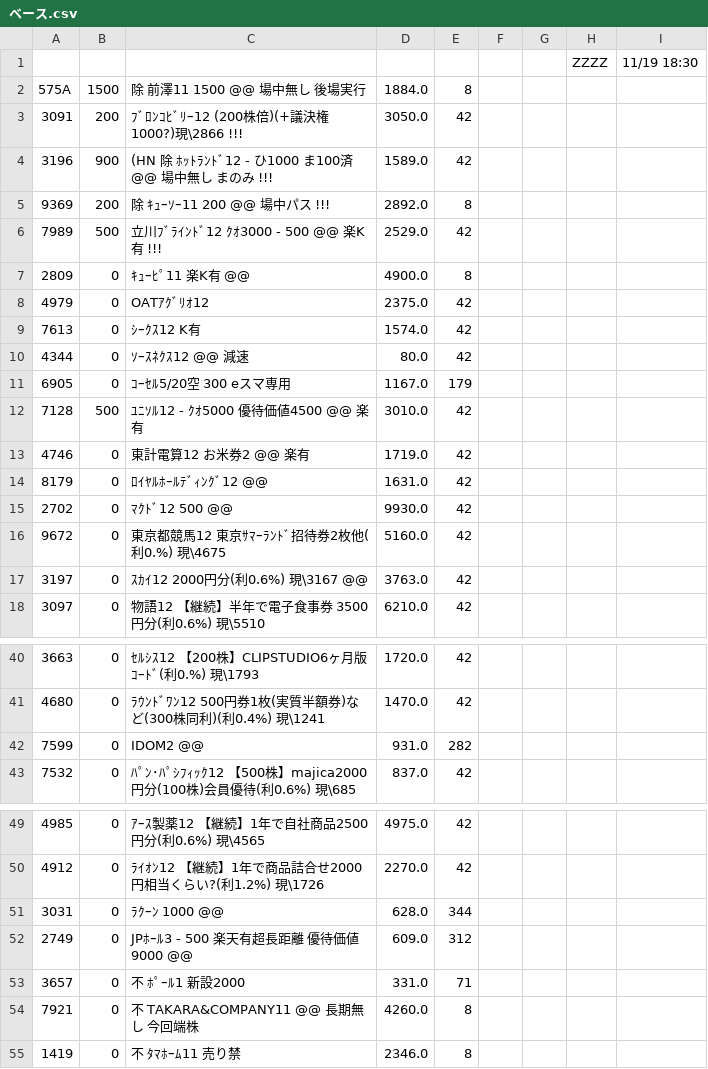
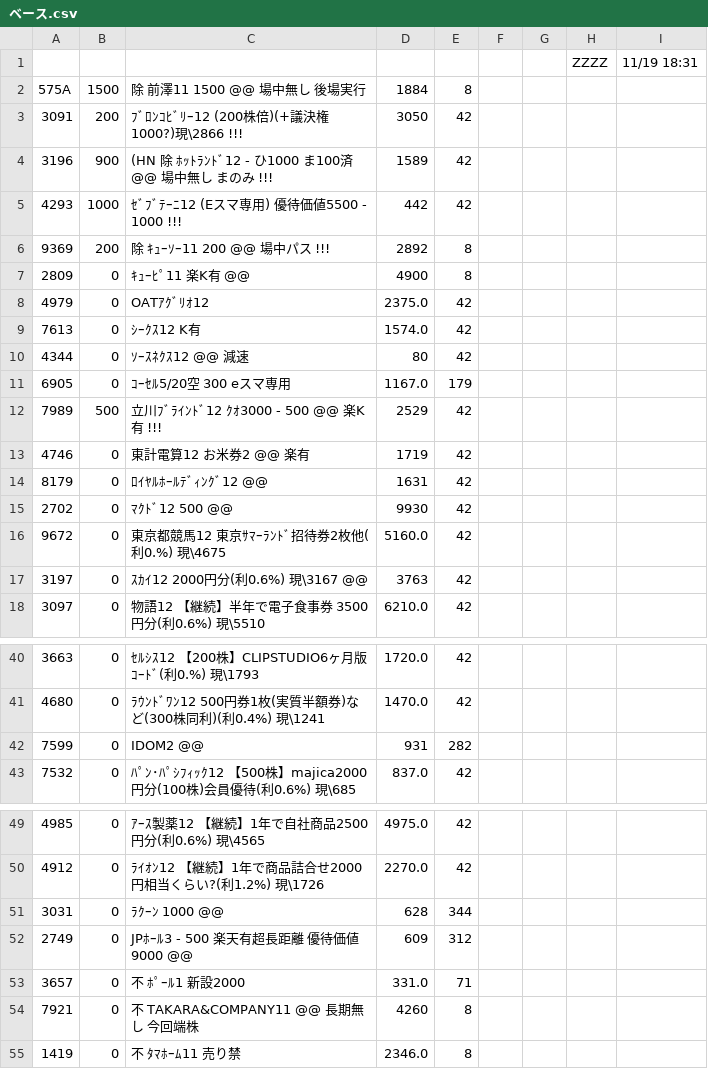
Before and after one commit to kitamotoie/easghgkdsrgvfdgdrftavshstvgsdfsdrweraesfsdvcvewsgsdgsvbrtsgr, a CSV file: ベース.csv, drawn as a sheet; only a part is shown, gaps mark what is left out; the diff covers the shown part only.

Commit message:
update history csv

```diff
--- a/ベース.csv
+++ b/ベース.csv
@@ -1,7 +1,7 @@
-,,,,,,,ZZZZ,11/19 18:30,
-575A,1500,除 前澤11  1500  @@　　場中無し　後場実行,1884.0,8
-3091,200,ﾌﾞﾛﾝｺﾋﾞﾘｰ12 (200株倍)(+議決権1000?)現\2866 !!!,3050.0,42
-3196,900,(HN 除 ﾎｯﾄﾗﾝﾄﾞ12 -  ひ1000 ま100済 @@ 場中無し  まのみ !!!,1589.0,42
-9369,200,除 ｷｭｰｿｰ11 200  @@ 場中パス　!!!,2892.0,8
-7989,500,立川ﾌﾞﾗｲﾝﾄﾞ12  ｸｵ3000  - 500 @@ 楽K有　!!!,2529.0,42
-2809,0,ｷｭｰﾋﾟ11　楽K有　@@,4900.0,8
+,,,,,,,ZZZZ,11/19 18:31,
+575A,1500,除 前澤11  1500  @@　　場中無し　後場実行,1884,8
+3091,200,ﾌﾞﾛﾝｺﾋﾞﾘｰ12 (200株倍)(+議決権1000?)現\2866 !!!,3050,42
+3196,900,(HN 除 ﾎｯﾄﾗﾝﾄﾞ12 -  ひ1000 ま100済 @@ 場中無し  まのみ !!!,1589,42
+4293,1000,ｾﾞﾌﾞﾃｰﾆ12 (Eスマ専用) 優待価値5500 - 1000  !!!,442,42
+9369,200,除 ｷｭｰｿｰ11 200  @@ 場中パス　!!!,2892,8
+2809,0,ｷｭｰﾋﾟ11　楽K有　@@,4900,8
@@ -9,7 +9,7 @@
 7613,0,ｼｰｸｽ12 K有,1574.0,42
-4344,0,ｿｰｽﾈｸｽ12 @@ 減速,80.0,42
+4344,0,ｿｰｽﾈｸｽ12 @@ 減速,80,42
 6905,0,ｺｰｾﾙ5/20空　300 eスマ専用,1167.0,179
-7128,500,ﾕﾆｿﾙ12  -  ｸｵ5000  優待価値4500 @@ 楽有,3010.0,42
-4746,0,東計電算12  お米券2 @@　楽有,1719.0,42
-8179,0,ﾛｲﾔﾙﾎｰﾙﾃﾞｨﾝｸﾞ12  @@,1631.0,42
-2702,0,ﾏｸﾄﾞ12   500 @@,9930.0,42
+7989,500,立川ﾌﾞﾗｲﾝﾄﾞ12  ｸｵ3000  - 500 @@ 楽K有　!!!,2529,42
+4746,0,東計電算12  お米券2 @@　楽有,1719,42
+8179,0,ﾛｲﾔﾙﾎｰﾙﾃﾞｨﾝｸﾞ12  @@,1631,42
+2702,0,ﾏｸﾄﾞ12   500 @@,9930,42
@@ -17 +17 @@
-3197,0,ｽｶｲ12  2000円分(利0.6%) 現\3167 @@,3763.0,42
+3197,0,ｽｶｲ12  2000円分(利0.6%) 現\3167 @@,3763,42
@@ -42 +42 @@
-7599,0,IDOM2  @@,931.0,282
+7599,0,IDOM2  @@,931,282
@@ -51,2 +51,2 @@
-3031,0,ﾗｸｰﾝ 1000 @@,628.0,344
-2749,0,JPﾎｰﾙ3  - 500 楽天有超長距離　優待価値9000　@@,609.0,312
+3031,0,ﾗｸｰﾝ 1000 @@,628,344
+2749,0,JPﾎｰﾙ3  - 500 楽天有超長距離　優待価値9000　@@,609,312
@@ -54,2 +54,2 @@
-7921,0,不 TAKARA&COMPANY11 @@ 長期無し　今回端株,4260.0,8
+7921,0,不 TAKARA&COMPANY11 @@ 長期無し　今回端株,4260,8
 1419,0,不　ﾀﾏﾎｰﾑ11 売り禁,2346.0,8
```
Also changed, not shown: 1 removed row and 16 edited cells elsewhere in this file.
